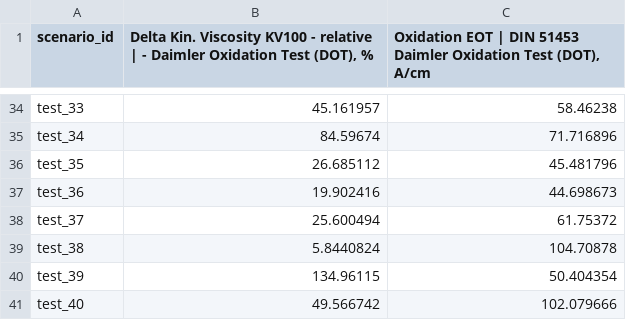
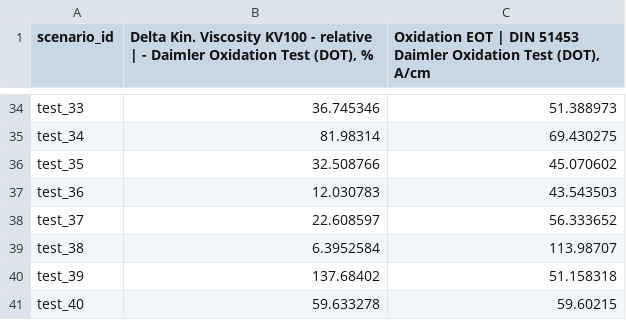
Before and after one commit to gamr416/NefteCode, a CSV file: release/predictions.csv, drawn as a sheet; only a part is shown, gaps mark what is left out; the diff covers the shown part only; the diff names each change by its address in the sheet, - before the commit and + after, or states it on an @@ line.

```diff
--- a/release/predictions.csv
+++ b/release/predictions.csv
-B34: 45.161957
+B34: 36.745346
-C34: 58.46238
+C34: 51.388973
-B35: 84.59674
+B35: 81.98314
-C35: 71.716896
+C35: 69.430275
-B36: 26.685112
+B36: 32.508766
-C36: 45.481796
+C36: 45.070602
-B37: 19.902416
+B37: 12.030783
-C37: 44.698673
+C37: 43.543503
-B38: 25.600494
+B38: 22.608597
-C38: 61.75372
+C38: 56.333652
-B39: 5.8440824
+B39: 6.3952584
-C39: 104.70878
+C39: 113.98707
-B40: 134.96115
+B40: 137.68402
-C40: 50.404354
+C40: 51.158318
-B41: 49.566742
+B41: 59.633278
-C41: 102.079666
+C41: 59.60215
```
Also changed, not shown: 64 edited cells elsewhere in this file, 9 other files.
